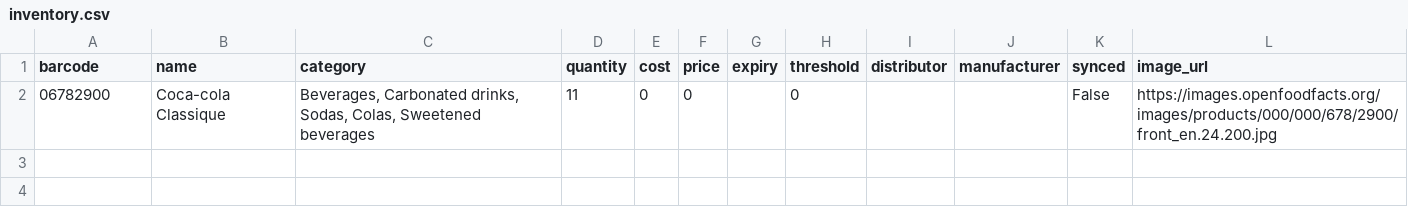
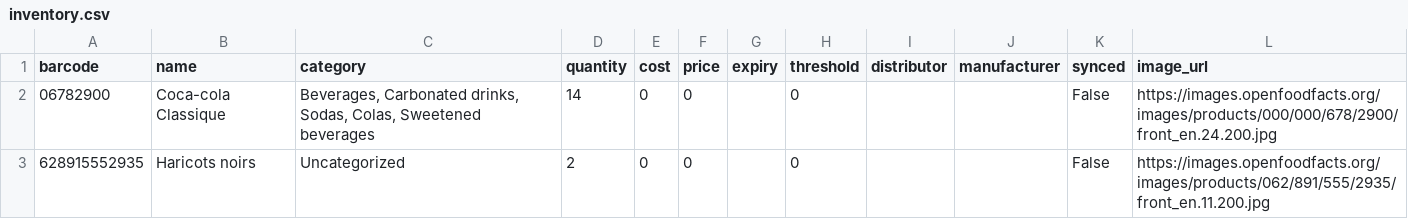
Before and after one commit to makroumi/saas, a CSV file: inventory/data/inventory.csv, drawn as a sheet.

```diff
--- a/inventory/data/inventory.csv
+++ b/inventory/data/inventory.csv
@@ -1,2 +1,3 @@
 barcode,name,category,quantity,cost,price,expiry,threshold,distributor,manufacturer,synced,image_url
-06782900,Coca-cola Classique,"Beverages, Carbonated drinks, Sodas, Colas, Sweetened beverages",11,0,0,,0,,,False,https://images.openfoodfacts.org/images/products/000/000/678/2900/front_en.24.200.jpg
+06782900,Coca-cola Classique,"Beverages, Carbonated drinks, Sodas, Colas, Sweetened beverages",14,0,0,,0,,,False,https://images.openfoodfacts.org/images/products/000/000/678/2900/front_en.24.200.jpg
+628915552935,Haricots noirs,Uncategorized,2,0,0,,0,,,False,https://images.openfoodfacts.org/images/products/062/891/555/2935/front_en.11.200.jpg
```
Also changed, not shown: 2 other files.
